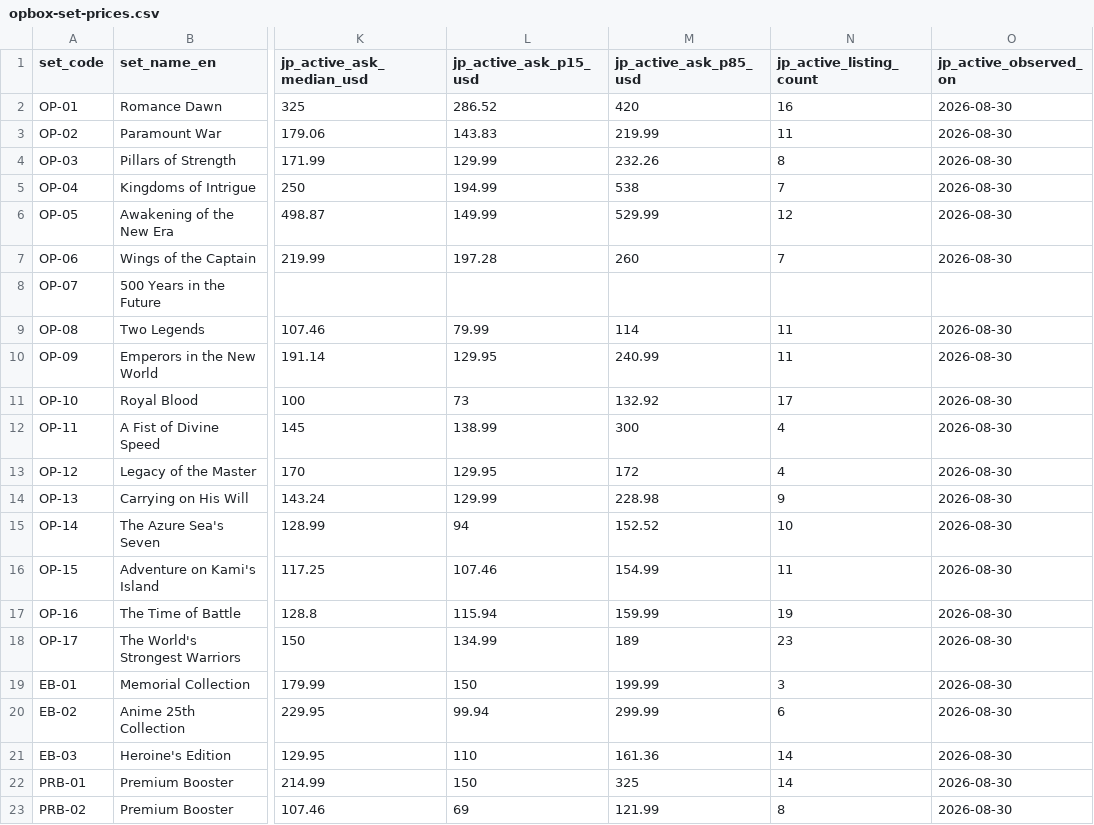
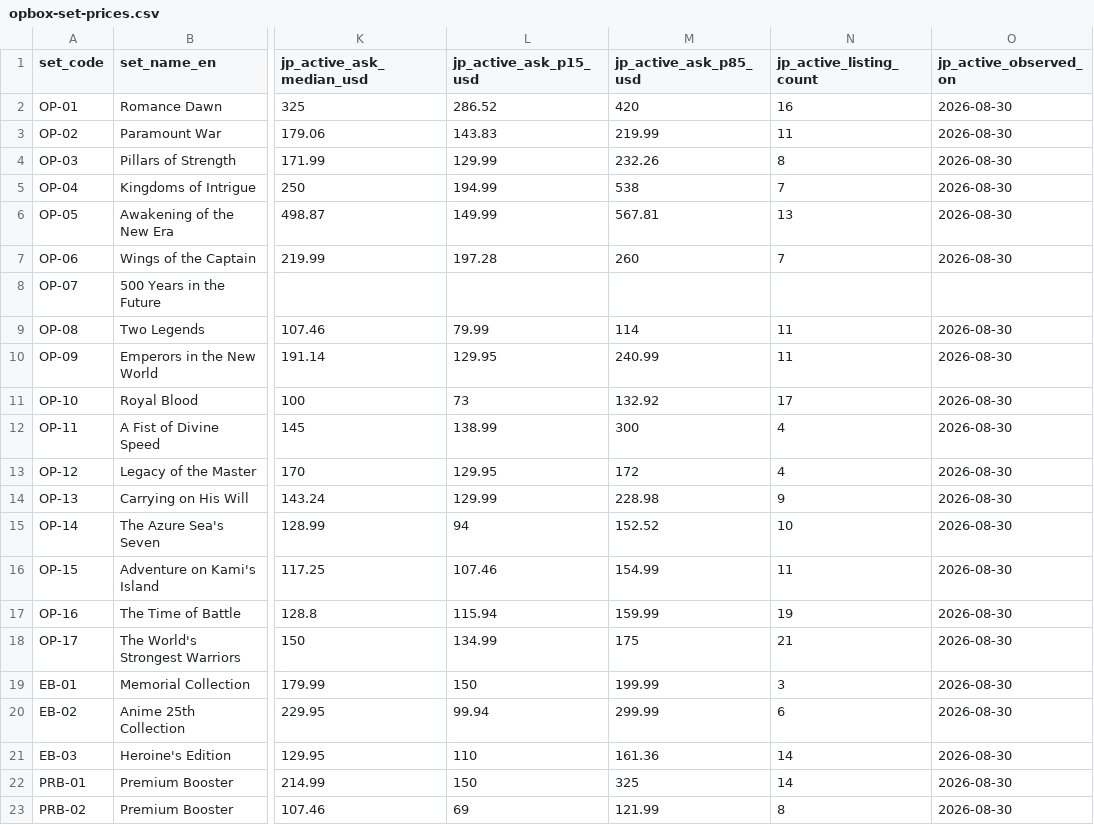
Before and after one commit to gsa-svg/k-tcg-quant, a CSV file: opbox-set-prices.csv, drawn as a sheet; only a part is shown, gaps mark what is left out; the diff names each change by its address in the sheet, - before the commit and + after, or states it on an @@ line.

```diff
--- a/opbox-set-prices.csv
+++ b/opbox-set-prices.csv
-M6 (jp_active_ask_p85_usd): 529.99
+M6 (jp_active_ask_p85_usd): 567.81
-N6 (jp_active_listing_count): 12
+N6 (jp_active_listing_count): 13
-M18 (jp_active_ask_p85_usd): 189
+M18 (jp_active_ask_p85_usd): 175
-N18 (jp_active_listing_count): 23
+N18 (jp_active_listing_count): 21
```
Also changed, not shown: 9 other files.
